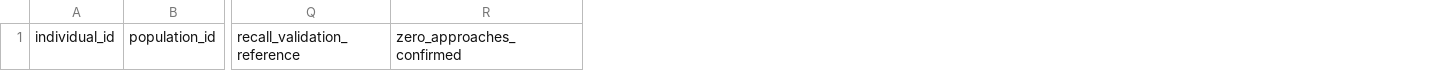
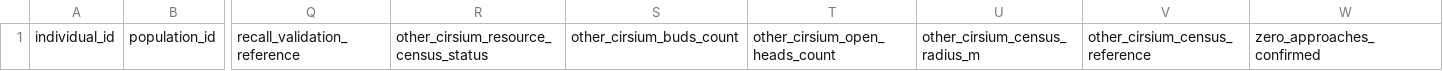
Before and after one commit to zuizui0223/aza3, a CSV file: data/intake/capitulum_video_effort_denominator_v1.csv, drawn as a sheet; only a part is shown, gaps mark what is left out; the diff names each change by its address in the sheet, - before the commit and + after, or states it on an @@ line.

Commit message:
Synchronize empty video-effort header with alternative-host blooming heads and explicit missingness

```diff
--- a/data/intake/capitulum_video_effort_denominator_v1.csv
+++ b/data/intake/capitulum_video_effort_denominator_v1.csv
+column R, row 1: other_cirsium_resource_census_status
+column S, row 1: other_cirsium_buds_count
+column T, row 1: other_cirsium_open_heads_count
+column U, row 1: other_cirsium_census_radius_m
+column V, row 1: other_cirsium_census_reference
```
